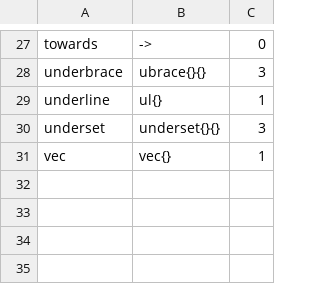
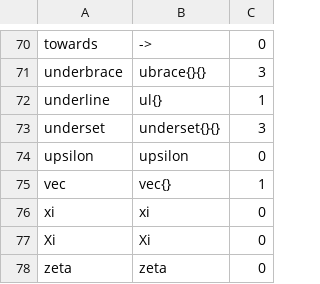
Before and after one commit to Jah-On/MILE, a CSV file: src/suggestion_list.csv, drawn as a sheet; only a part is shown, gaps mark what is left out; the diff covers the shown part only; the diff names each change by its address in the sheet, - before the commit and + after, or states it on an @@ line.

```diff
--- a/src/suggestion_list.csv
+++ b/src/suggestion_list.csv
+row 74: upsilon | upsilon | 0
+row 76: xi | xi | 0
+row 77: Xi | Xi | 0
+row 78: zeta | zeta | 0
```
Also changed, not shown: 43 added rows elsewhere in this file, 5 other files.
